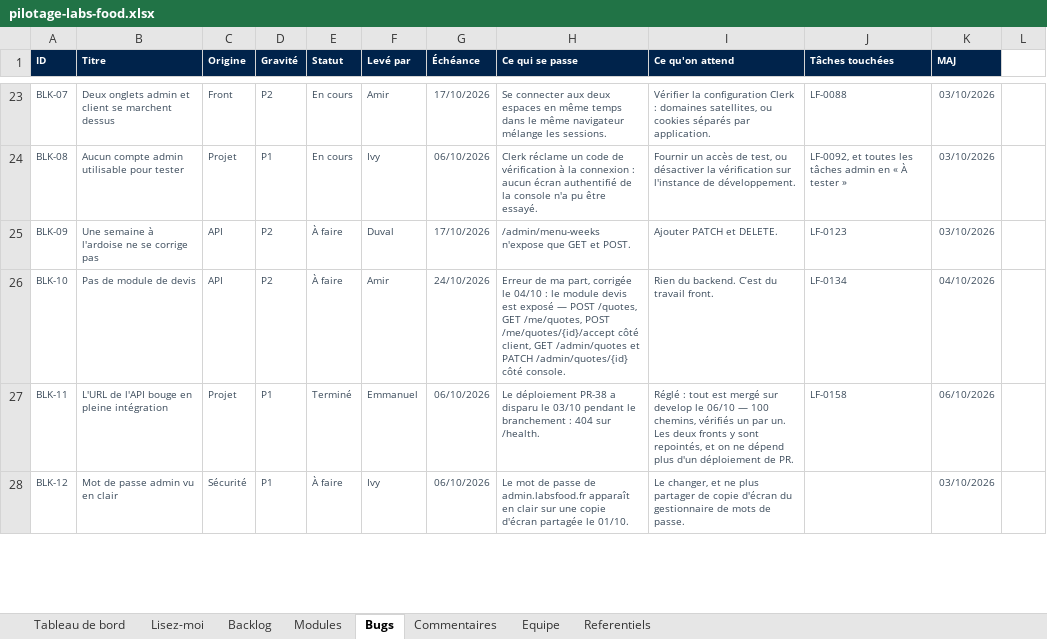
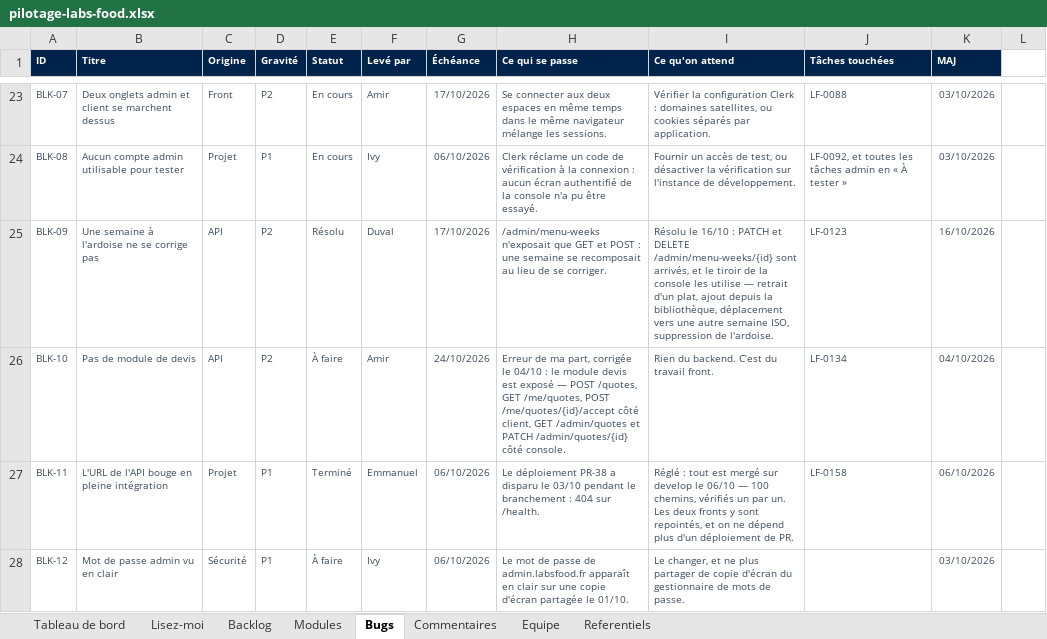
Before and after one commit to LabsFood/batchcooking-web, an Excel workbook: docs/pilotage/pilotage-labs-food.xlsx, sheet Bugs, drawn as a sheet; only a part is shown, gaps mark what is left out; values as stored, in another font and other column widths than the file's, no borders; conditional formats not drawn; the diff names each change by its address in the sheet, - before the commit and + after, or states it on an @@ line.

```diff
--- a/docs/pilotage/pilotage-labs-food.xlsx (sheet Bugs)
+++ b/docs/pilotage/pilotage-labs-food.xlsx (sheet Bugs)
-E25 (Statut): À faire
+E25 (Statut): Résolu
-H25 (Ce qui se passe): /admin/menu-weeks n'expose que GET et POST.
+H25 (Ce qui se passe): /admin/menu-weeks n'exposait que GET et POST : une semaine se recomposait au lieu de se corriger.
-I25 (Ce qu'on attend): Ajouter PATCH et DELETE.
+I25 (Ce qu'on attend): Résolu le 16/10 : PATCH et DELETE /admin/menu-weeks/{id} sont arrivés, et le tiroir de la console les utilise — retrait d'un plat, ajout depuis la bibliothèque, déplacement vers une autre semaine ISO, suppression de l'ardoise.
-K25 (MAJ): 03/10/2026
+K25 (MAJ): 16/10/2026
```
Also changed, not shown: 3 other files.
